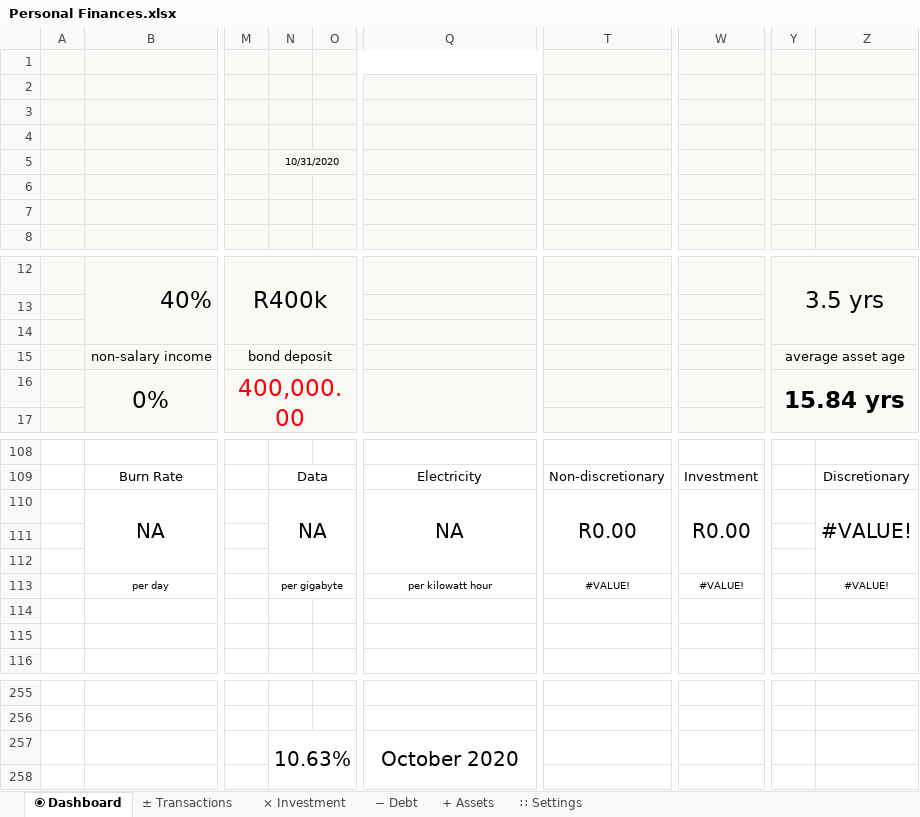
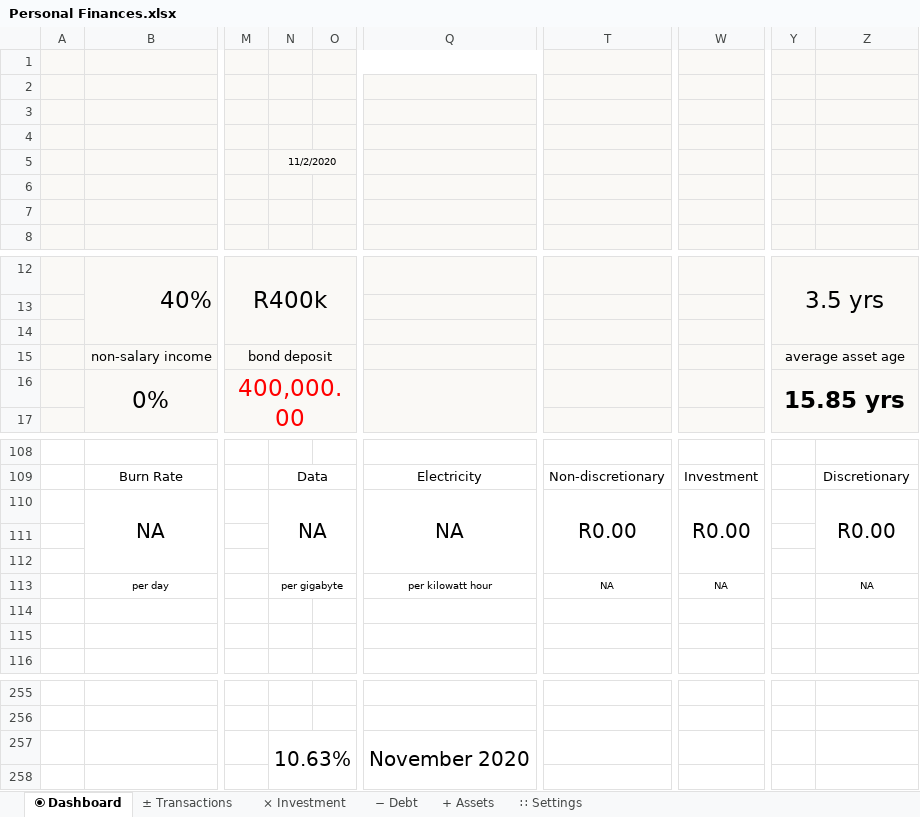
Before and after one commit to gugulet-hu/personal-finances, an Excel workbook: Personal Finances.xlsx, sheet ⦿ Dashboard, drawn as a sheet; only a part is shown, gaps mark what is left out; values as stored, in another font and other column widths than the file's, no borders; charts and pictures not drawn; the diff names each change by its address in the sheet, - before the commit and + after, or states it on an @@ line.

```diff
--- a/Personal Finances.xlsx (sheet ⦿ Dashboard)
+++ b/Personal Finances.xlsx (sheet ⦿ Dashboard)
-N5: 10/31/2020
+N5: 11/2/2020
-Y16: 15.84 yrs
+Y16: 15.85 yrs
-Z110: #VALUE!
+Z110: R0.00
-T113: #VALUE!
+T113: NA
-W113: #VALUE!
+W113: NA
-Z113: #VALUE!
+Z113: NA
-Q257: October 2020
+Q257: November 2020
```
Also changed, not shown: sheet ∷ Settings, sheet + Assets, sheet ± Transactions, sheet − Debt, sheet × Investment, charts or pictures.
